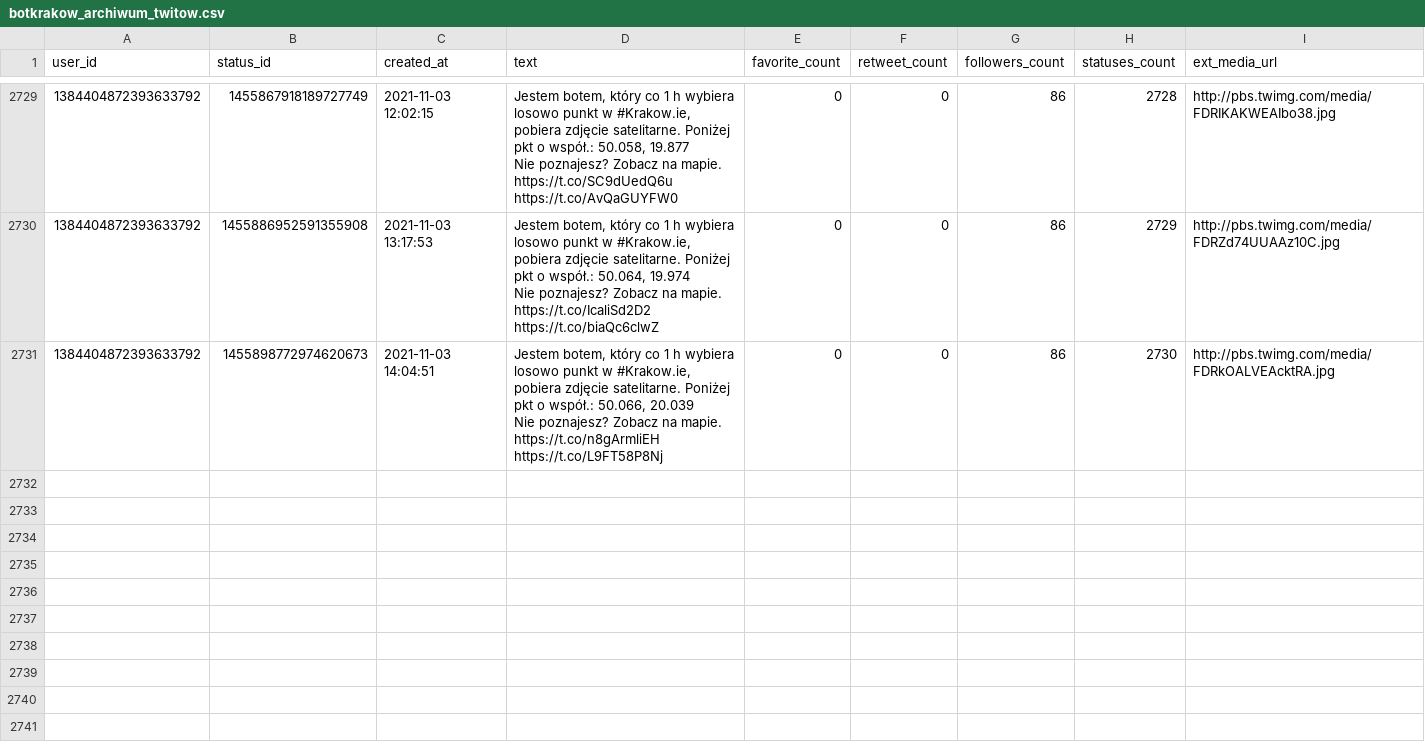
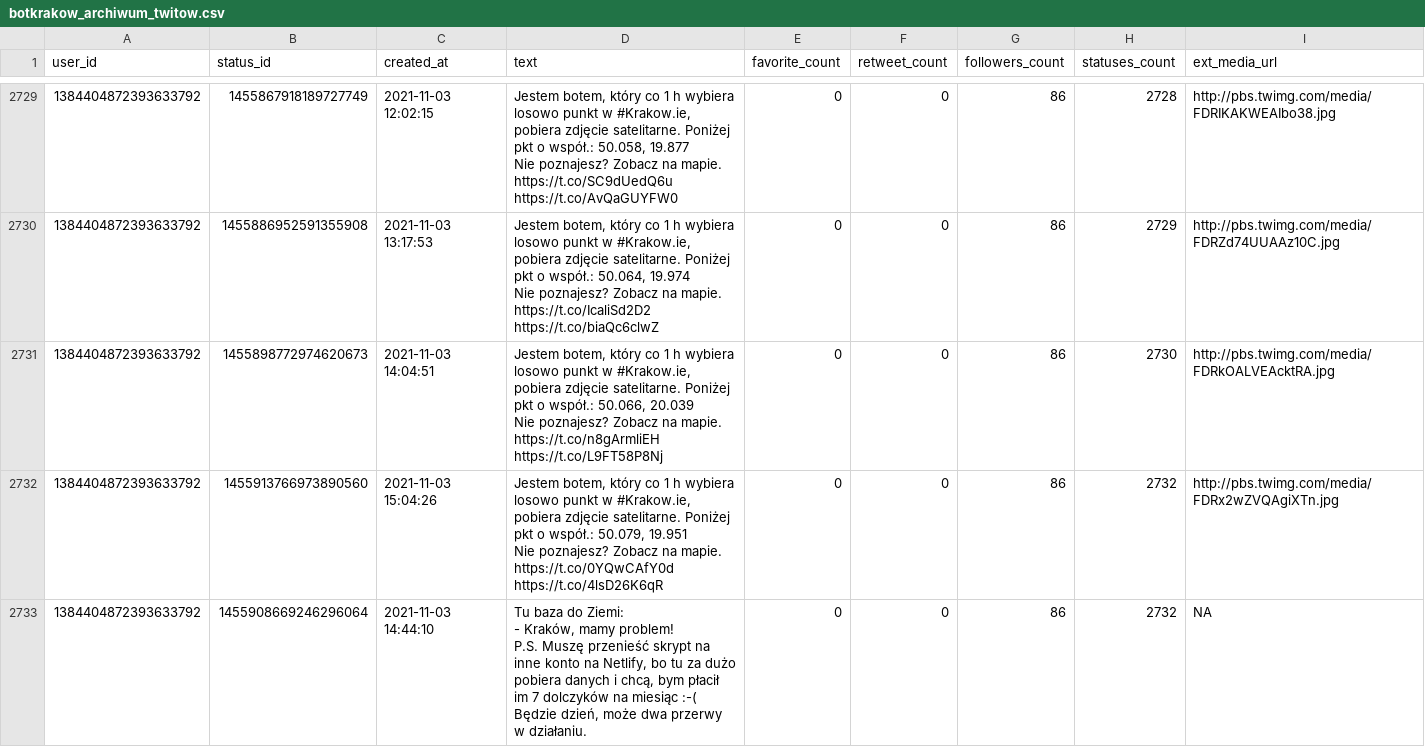
Before and after one commit to sms1962/botblog, a CSV file: data/botkrakow_archiwum_twitow.csv, drawn as a sheet; only a part is shown, gaps mark what is left out.

Commit message:
Zapisanie nowych twitow botkrakow

```diff
--- a/data/botkrakow_archiwum_twitow.csv
+++ b/data/botkrakow_archiwum_twitow.csv
@@ -5448 +5448,8 @@ Nie poznajesz? Zobacz na mapie. https://t.co/IcaliSd2D2 https://t.co/biaQc6clwZ"
 Nie poznajesz? Zobacz na mapie. https://t.co/n8gArmliEH https://t.co/L9FT58P8Nj",0,0,86,2730,http://pbs.twimg.com/media/FDRkOALVEAcktRA.jpg
+1384404872393633792,1455913766973890560,2021-11-03 15:04:26,"Jestem botem, który co 1 h wybiera losowo punkt w #Krakow.ie, pobiera zdjęcie satelitarne. Poniżej pkt o współ.: 50.079, 19.951
+Nie poznajesz? Zobacz na mapie. https://t.co/0YQwCAfY0d https://t.co/4lsD26K6qR",0,0,86,2732,http://pbs.twimg.com/media/FDRx2wZVQAgiXTn.jpg
+1384404872393633792,1455908669246296064,2021-11-03 14:44:10,"Tu baza do Ziemi:
+- Kraków, mamy problem!
+
+P.S. Muszę przenieść skrypt na inne konto na Netlify, bo tu za dużo pobiera danych i chcą, bym płacił im 7 dolczyków na miesiąc :-(
+Będzie dzień, może dwa przerwy w działaniu.",0,0,86,2732,NA
```
Also changed, not shown: 1 other file.
